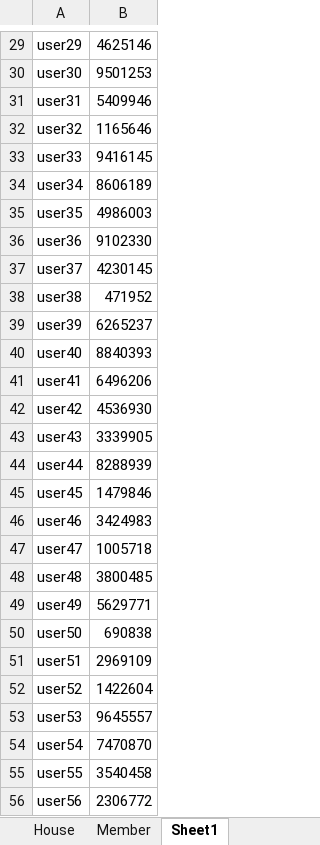
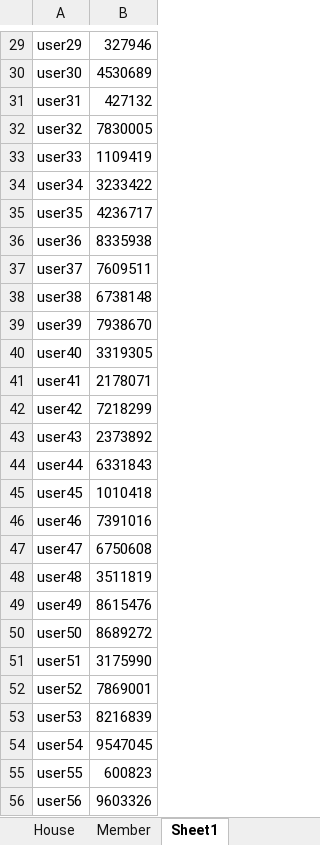
Before and after one commit to chingchen0518/Database-Project1122, an Excel workbook: 資料集/Member.xlsx, sheet Sheet1, drawn as a sheet; only a part is shown, gaps mark what is left out; values as stored, in another font and other column widths than the file's, no borders; the diff covers the shown part only; the diff names each change by its address in the sheet, - before the commit and + after, or states it on an @@ line.

```diff
--- a/資料集/Member.xlsx (sheet Sheet1)
+++ b/資料集/Member.xlsx (sheet Sheet1)
-B29: 4625146
+B29: 327946
-B30: 9501253
+B30: 4530689
-B31: 5409946
+B31: 427132
-B32: 1165646
+B32: 7830005
-B33: 9416145
+B33: 1109419
-B34: 8606189
+B34: 3233422
-B35: 4986003
+B35: 4236717
-B36: 9102330
+B36: 8335938
-B37: 4230145
+B37: 7609511
-B38: 471952
+B38: 6738148
-B39: 6265237
+B39: 7938670
-B40: 8840393
+B40: 3319305
-B41: 6496206
+B41: 2178071
-B42: 4536930
+B42: 7218299
-B43: 3339905
+B43: 2373892
-B44: 8288939
+B44: 6331843
-B45: 1479846
+B45: 1010418
-B46: 3424983
+B46: 7391016
-B47: 1005718
+B47: 6750608
-B48: 3800485
+B48: 3511819
-B49: 5629771
+B49: 8615476
-B50: 690838
+B50: 8689272
-B51: 2969109
+B51: 3175990
-B52: 1422604
+B52: 7869001
-B53: 9645557
+B53: 8216839
-B54: 7470870
+B54: 9547045
-B55: 3540458
+B55: 600823
-B56: 2306772
+B56: 9603326
```
Also changed, not shown: 73 edited cells elsewhere in this sheet, 資料集/House的組合/Import Database.xlsx, 17 other files.
